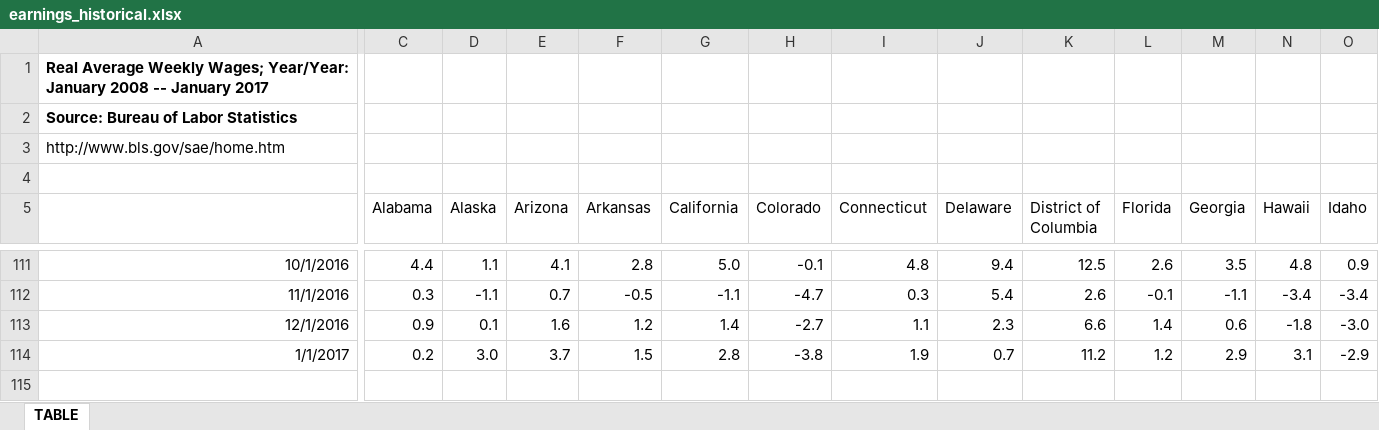
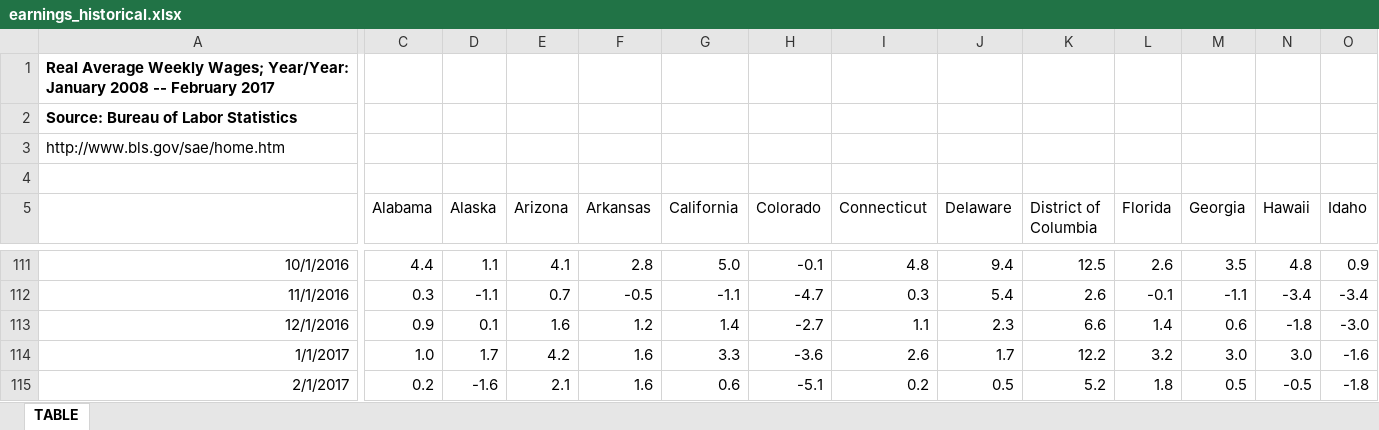
Before and after one commit to UrbanInstitute/state-economic-monitor, an Excel workbook: data/historical/source/earnings_historical.xlsx, sheet TABLE, drawn as a sheet; only a part is shown, gaps mark what is left out; values as stored, in another font and other column widths than the file's, no borders; rows hold the shown columns only; the diff covers the shown part only; the diff names each change by its address in the sheet, - before the commit and + after, or states it on an @@ line.

```diff
--- a/data/historical/source/earnings_historical.xlsx (sheet TABLE)
+++ b/data/historical/source/earnings_historical.xlsx (sheet TABLE)
-A1: …2008 -- January 2017
+A1: …2008 -- February 2017
-C114 (Alabama): 0.2
+C114 (Alabama): 1.0
-D114 (Alaska): 3.0
+D114 (Alaska): 1.7
-E114 (Arizona): 3.7
+E114 (Arizona): 4.2
-F114 (Arkansas): 1.5
+F114 (Arkansas): 1.6
-G114 (California): 2.8
+G114 (California): 3.3
-H114 (Colorado): -3.8
+H114 (Colorado): -3.6
-I114 (Connecticut): 1.9
+I114 (Connecticut): 2.6
-J114 (Delaware): 0.7
+J114 (Delaware): 1.7
-K114 (District of Columbia): 11.2
+K114 (District of Columbia): 12.2
-L114 (Florida): 1.2
+L114 (Florida): 3.2
-M114 (Georgia): 2.9
+M114 (Georgia): 3.0
-N114 (Hawaii): 3.1
+N114 (Hawaii): 3.0
-O114 (Idaho): -2.9
+O114 (Idaho): -1.6
+row 115: 2/1/2017 | 0.2 | -1.6 | 2.1 | 1.6 | 0.6 | -5.1 | 0.2 | 0.5 | 5.2 | 1.8 | 0.5 | -0.5 | -1.8
```
Also changed, not shown: 36 edited cells elsewhere in this sheet, data/historical/source/gov_employment_historical.xlsx, data/historical/source/total_employment_historical.xlsx, 39 other files.
